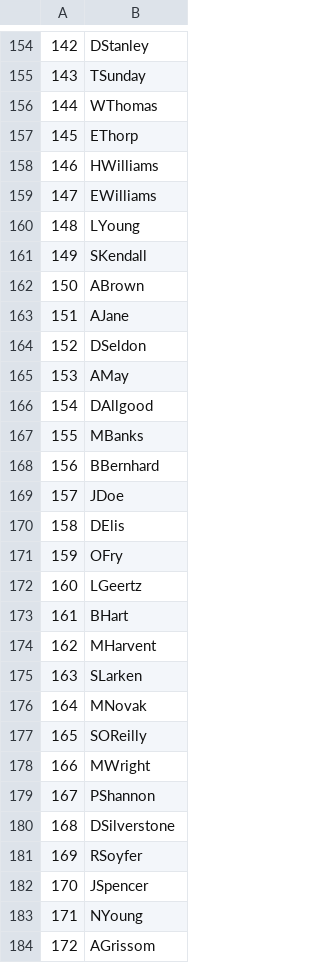
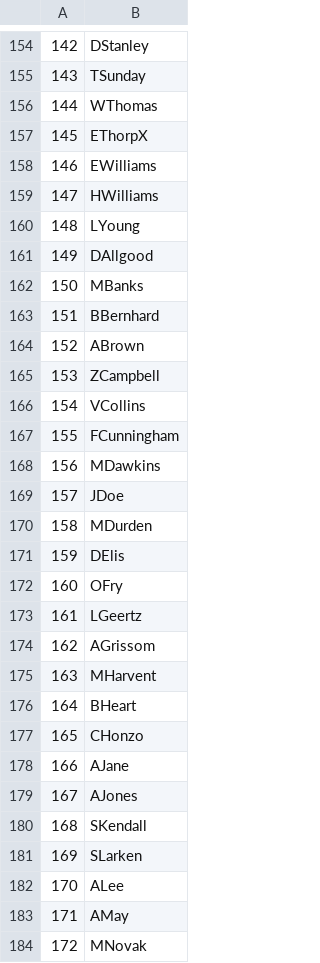
Before and after one commit to Kreyl/armlet, a CSV file: MusicProcessor/Reasons.csv, drawn as a sheet; only a part is shown, gaps mark what is left out; the diff covers the shown part only.

```diff
--- a/MusicProcessor/Reasons.csv
+++ b/MusicProcessor/Reasons.csv
@@ -156,29 +156,29 @@
 144,WThomas
-145,EThorp
-146,HWilliams
-147,EWilliams
+145,EThorpX
+146,EWilliams
+147,HWilliams
 148,LYoung
-149,SKendall
-150,ABrown
-151,AJane
-152,DSeldon
-153,AMay
-154,DAllgood
-155,MBanks
-156,BBernhard
+149,DAllgood
+150,MBanks
+151,BBernhard
+152,ABrown
+153,ZCampbell
+154,VCollins
+155,FCunningham
+156,MDawkins
 157,JDoe
-158,DElis
-159,OFry
-160,LGeertz
-161,BHart
-162,MHarvent
-163,SLarken
-164,MNovak
-165,SOReilly
-166,MWright
-167,PShannon
-168,DSilverstone
-169,RSoyfer
-170,JSpencer
-171,NYoung
-172,AGrissom
+158,MDurden
+159,DElis
+160,OFry
+161,LGeertz
+162,AGrissom
+163,MHarvent
+164,BHeart
+165,CHonzo
+166,AJane
+167,AJones
+168,SKendall
+169,SLarken
+170,ALee
+171,AMay
+172,MNovak
```
Also changed, not shown: 19 edited cells elsewhere in this file, MusicProcessor/Characters.csv, 3 other files.
